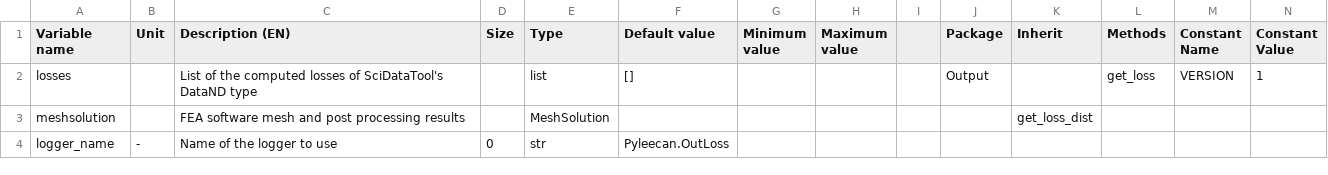
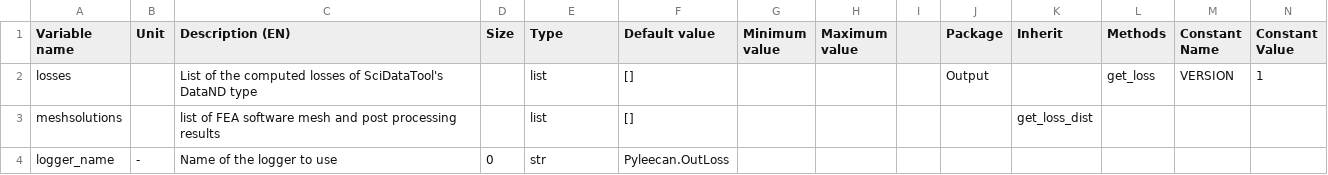
Before and after one commit to Eomys/pyleecan, a CSV file: pyleecan/Generator/ClassesRef/Output/OutLoss.csv, drawn as a sheet; only a part is shown; removed rows and columns are numbered as before the commit, all else as after; rows hold the shown columns only; the diff names each change by its address in the sheet, - before the commit and + after, or states it on an @@ line.

```diff
--- a/pyleecan/Generator/ClassesRef/Output/OutLoss.csv
+++ b/pyleecan/Generator/ClassesRef/Output/OutLoss.csv
-row 3: meshsolution |  | FEA software mesh and post processing results |  | MeshSolution |  |  |  |  |  | get_loss_dist
+row 3: meshsolutions |  | list of FEA software mesh and post processing results |  | list | [] |  |  |  |  | get_loss_dist
```
Also changed, not shown: 6 other files.
